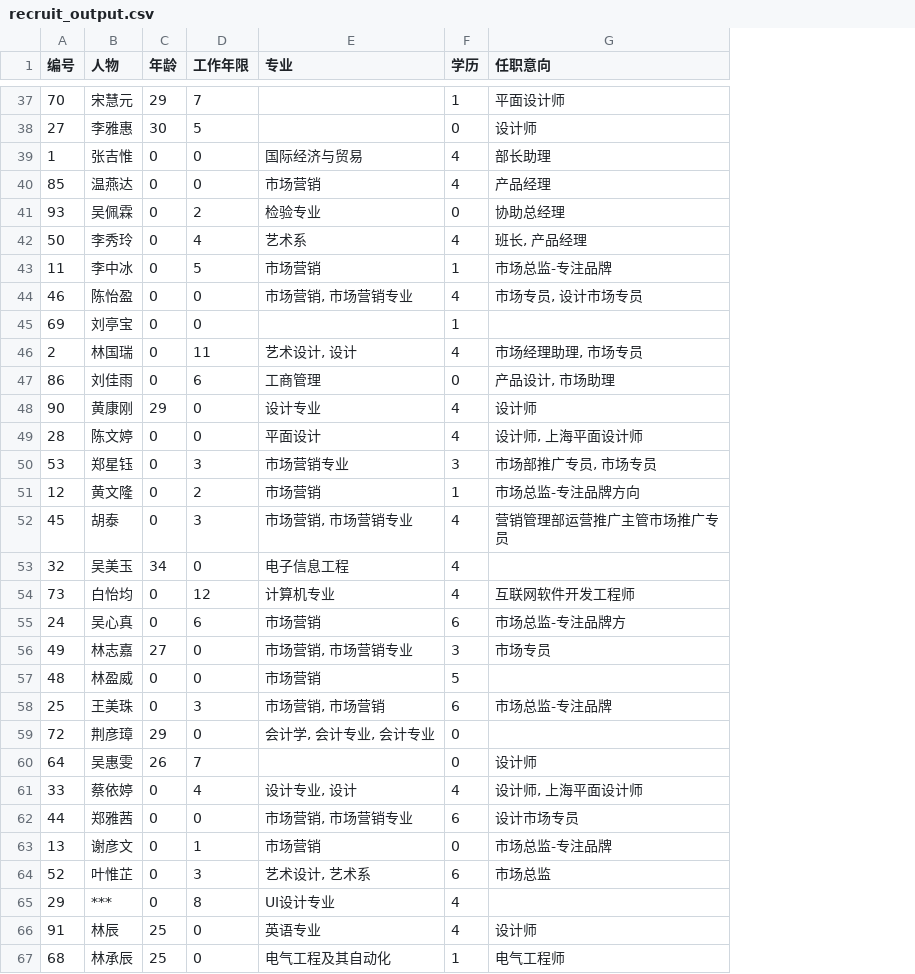
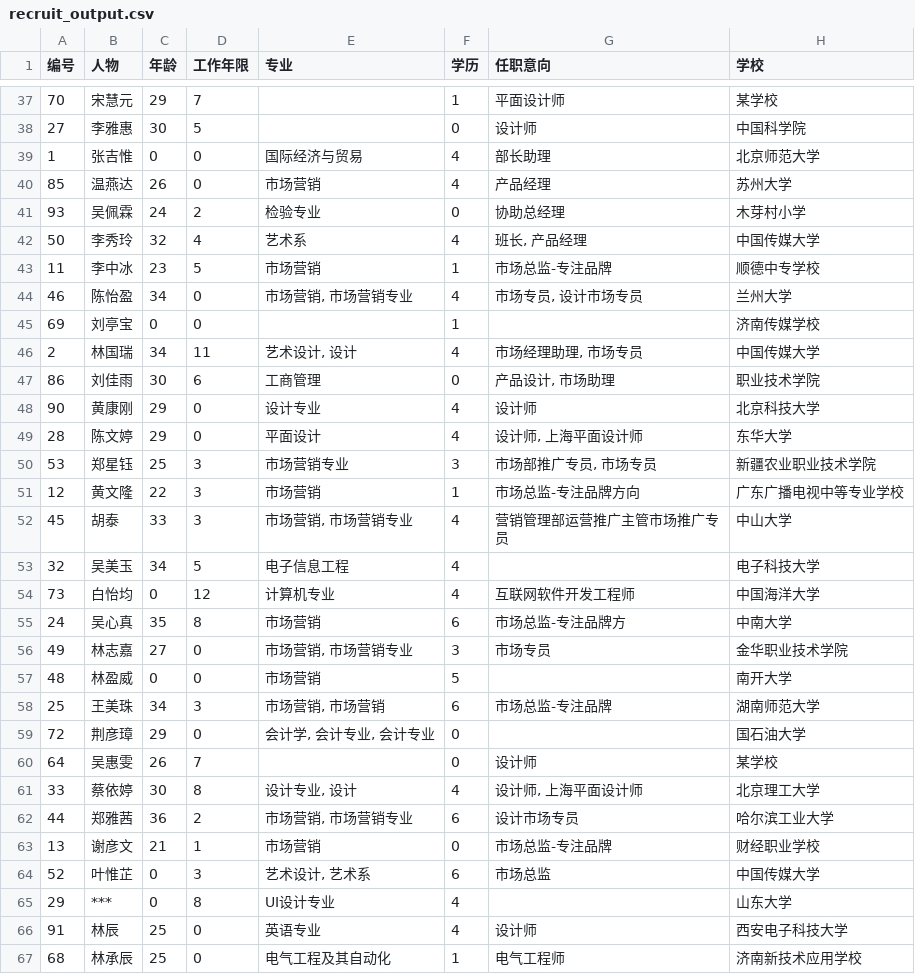
Before and after one commit to lmyleopold/resumeee, a CSV file: data/json/recruit_output.csv, drawn as a sheet; only a part is shown, gaps mark what is left out; the diff covers the shown part only; the diff names each change by its address in the sheet, - before the commit and + after, or states it on an @@ line.

Commit message:
Add output

```diff
--- a/data/json/recruit_output.csv
+++ b/data/json/recruit_output.csv
+column H (学校), rows 37-67: 某学校 | 中国科学院 | 北京师范大学 | 苏州大学 | 木芽村小学 | 中国传媒大学 | 顺德中专学校 | 兰州大学 | 济南传媒学校 | 中国传媒大学 | 职业技术学院 | 北京科技大学 | 东华大学 | 新疆农业职业技术学院 | 广东广播电视中等专业学校 | 中山大学 | 电子科技大学 | 中国海洋大学 | 中南大学 | 金华职业技术学院 | 南开大学 | 湖南师范大学 | 国石油大学 | 某学校 | 北京理工大学 | 哈尔滨工业大学 | 财经职业学校 | 中国传媒大学 | 山东大学 | 西安电子科技大学 | 济南新技术应用学校
-C40 (年龄): 0
+C40 (年龄): 26
-C41 (年龄): 0
+C41 (年龄): 24
-C42 (年龄): 0
+C42 (年龄): 32
-C43 (年龄): 0
+C43 (年龄): 23
-C44 (年龄): 0
+C44 (年龄): 34
-C46 (年龄): 0
+C46 (年龄): 34
-C47 (年龄): 0
+C47 (年龄): 30
-C49 (年龄): 0
+C49 (年龄): 29
-C50 (年龄): 0
+C50 (年龄): 25
-C51 (年龄): 0
+C51 (年龄): 22
-D51 (工作年限): 2
+D51 (工作年限): 3
-C52 (年龄): 0
+C52 (年龄): 33
-D53 (工作年限): 0
+D53 (工作年限): 5
-C55 (年龄): 0
+C55 (年龄): 35
-D55 (工作年限): 6
+D55 (工作年限): 8
-C58 (年龄): 0
+C58 (年龄): 34
-C61 (年龄): 0
+C61 (年龄): 30
-D61 (工作年限): 4
+D61 (工作年限): 8
-C62 (年龄): 0
+C62 (年龄): 36
-D62 (工作年限): 0
+D62 (工作年限): 2
-C63 (年龄): 0
+C63 (年龄): 21
```
Also changed, not shown: 57 edited cells elsewhere in this file, data/job_detail.csv.
